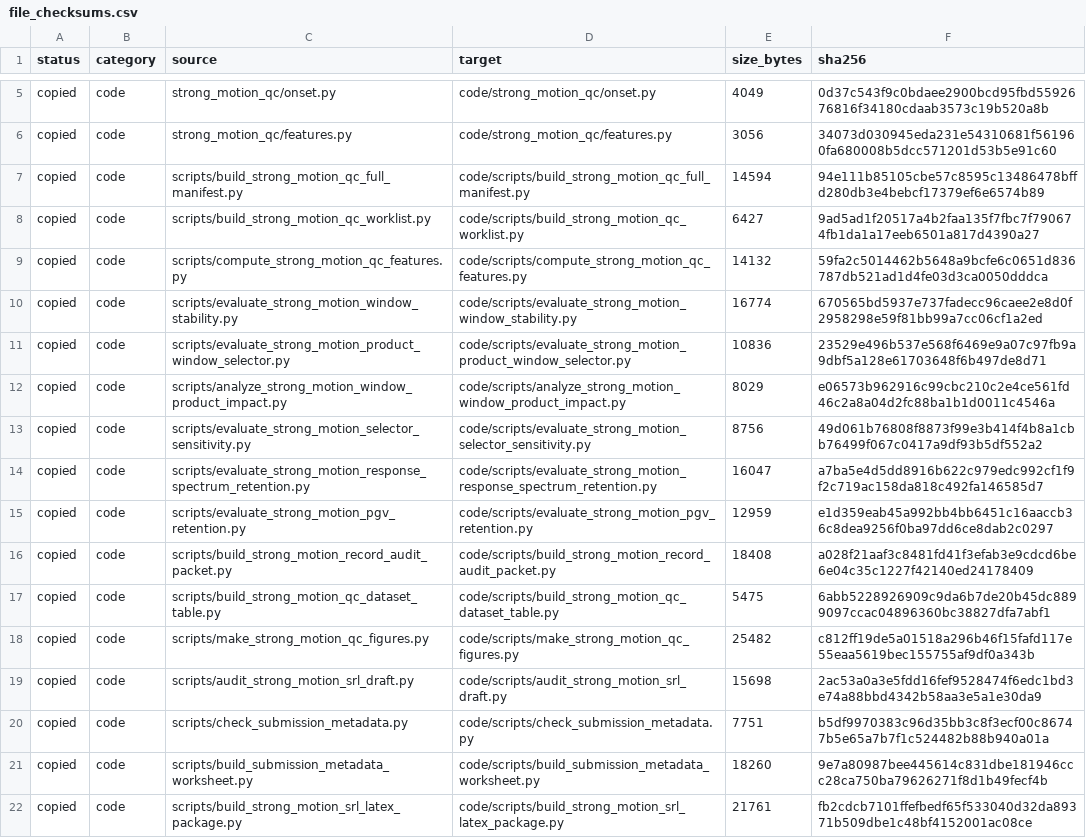
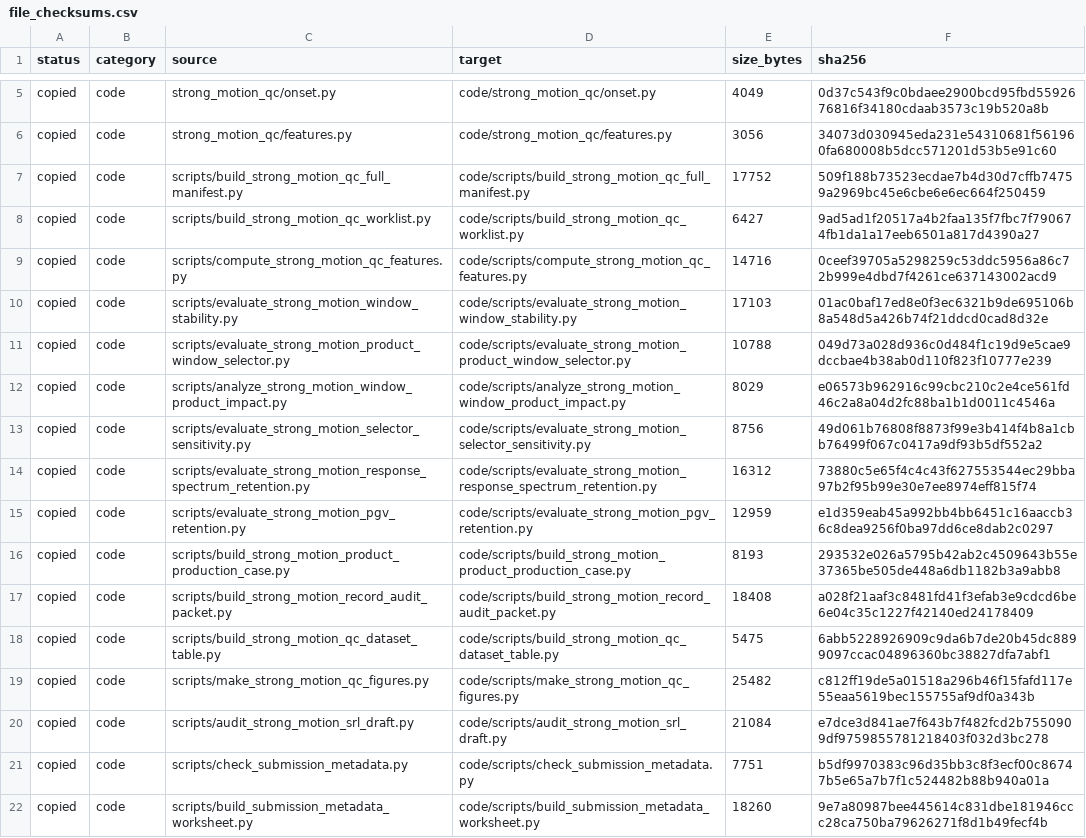
Before and after one commit to zhouhaoyiu/strong-motion-product-window-qc, a CSV file: metadata/file_checksums.csv, drawn as a sheet; only a part is shown, gaps mark what is left out; the shorter side is filled out with more unchanged rows; the diff covers the shown part only.

Commit message:
Add PNW external audit and production routing case

```diff
--- a/metadata/file_checksums.csv
+++ b/metadata/file_checksums.csv
@@ -6,11 +6,12 @@ copied,code,strong_motion_qc/onset.py,code/strong_motion_qc/onset.py,4049,0d37c5
 copied,code,strong_motion_qc/features.py,code/strong_motion_qc/features.py,3056,34073d030945eda231e54310681f561960fa680008b5dcc571201d53b5e91c60
-copied,code,scripts/build_strong_motion_qc_full_manifest.py,code/scripts/build_strong_motion_qc_full_manifest.py,14594,94e111b85105cbe57c8595c13486478bffd280db3e4bebcf17379ef6e6574b89
+copied,code,scripts/build_strong_motion_qc_full_manifest.py,code/scripts/build_strong_motion_qc_full_manifest.py,17752,509f188b73523ecdae7b4d30d7cffb74759a2969bc45e6cbe6e6ec664f250459
 copied,code,scripts/build_strong_motion_qc_worklist.py,code/scripts/build_strong_motion_qc_worklist.py,6427,9ad5ad1f20517a4b2faa135f7fbc7f790674fb1da1a17eeb6501a817d4390a27
-copied,code,scripts/compute_strong_motion_qc_features.py,code/scripts/compute_strong_motion_qc_features.py,14132,59fa2c5014462b5648a9bcfe6c0651d836787db521ad1d4fe03d3ca0050dddca
-copied,code,scripts/evaluate_strong_motion_window_stability.py,code/scripts/evaluate_strong_motion_window_stability.py,16774,670565bd5937e737fadecc96caee2e8d0f2958298e59f81bb99a7cc06cf1a2ed
-copied,code,scripts/evaluate_strong_motion_product_window_selector.py,code/scripts/evaluate_strong_motion_product_window_selector.py,10836,23529e496b537e568f6469e9a07c97fb9a9dbf5a128e61703648f6b497de8d71
+copied,code,scripts/compute_strong_motion_qc_features.py,code/scripts/compute_strong_motion_qc_features.py,14716,0ceef39705a5298259c53ddc5956a86c72b999e4dbd7f4261ce637143002acd9
+copied,code,scripts/evaluate_strong_motion_window_stability.py,code/scripts/evaluate_strong_motion_window_stability.py,17103,01ac0baf17ed8e0f3ec6321b9de695106b8a548d5a426b74f21ddcd0cad8d32e
+copied,code,scripts/evaluate_strong_motion_product_window_selector.py,code/scripts/evaluate_strong_motion_product_window_selector.py,10788,049d73a028d936c0d484f1c19d9e5cae9dccbae4b38ab0d110f823f10777e239
 copied,code,scripts/analyze_strong_motion_window_product_impact.py,code/scripts/analyze_strong_motion_window_product_impact.py,8029,e06573b962916c99cbc210c2e4ce561fd46c2a8a04d2fc88ba1b1d0011c4546a
 copied,code,scripts/evaluate_strong_motion_selector_sensitivity.py,code/scripts/evaluate_strong_motion_selector_sensitivity.py,8756,49d061b76808f8873f99e3b414f4b8a1cbb76499f067c0417a9df93b5df552a2
-copied,code,scripts/evaluate_strong_motion_response_spectrum_retention.py,code/scripts/evaluate_strong_motion_response_spectrum_retention.py,16047,a7ba5e4d5dd8916b622c979edc992cf1f9f2c719ac158da818c492fa146585d7
+copied,code,scripts/evaluate_strong_motion_response_spectrum_retention.py,code/scripts/evaluate_strong_motion_response_spectrum_retention.py,16312,73880c5e65f4c4c43f627553544ec29bba97b2f95b99e30e7ee8974eff815f74
 copied,code,scripts/evaluate_strong_motion_pgv_retention.py,code/scripts/evaluate_strong_motion_pgv_retention.py,12959,e1d359eab45a992bb4bb6451c16aaccb36c8dea9256f0ba97dd6ce8dab2c0297
+copied,code,scripts/build_strong_motion_product_production_case.py,code/scripts/build_strong_motion_product_production_case.py,8193,293532e026a5795b42ab2c4509643b55e37365be505de448a6db1182b3a9abb8
 copied,code,scripts/build_strong_motion_record_audit_packet.py,code/scripts/build_strong_motion_record_audit_packet.py,18408,a028f21aaf3c8481fd41f3efab3e9cdcd6be6e04c35c1227f42140ed24178409
@@ -18,3 +19,3 @@ copied,code,scripts/build_strong_motion_qc_dataset_table.py,code/scripts/build_s
 copied,code,scripts/make_strong_motion_qc_figures.py,code/scripts/make_strong_motion_qc_figures.py,25482,c812ff19de5a01518a296b46f15fafd117e55eaa5619bec155755af9df0a343b
-copied,code,scripts/audit_strong_motion_srl_draft.py,code/scripts/audit_strong_motion_srl_draft.py,15698,2ac53a0a3e5fdd16fef9528474f6edc1bd3e74a88bbd4342b58aa3e5a1e30da9
+copied,code,scripts/audit_strong_motion_srl_draft.py,code/scripts/audit_strong_motion_srl_draft.py,21084,e7dce3d841ae7f643b7f482fcd2b7550909df9759855781218403f032d3bc278
 copied,code,scripts/check_submission_metadata.py,code/scripts/check_submission_metadata.py,7751,b5df9970383c96d35bb3c8f3ecf00c86747b5e65a7b7f1c524482b88b940a01a
```
Also changed, not shown: 11 added rows and 30 edited cells elsewhere in this file, metadata/data_source_manifest.csv, 32 other files.
